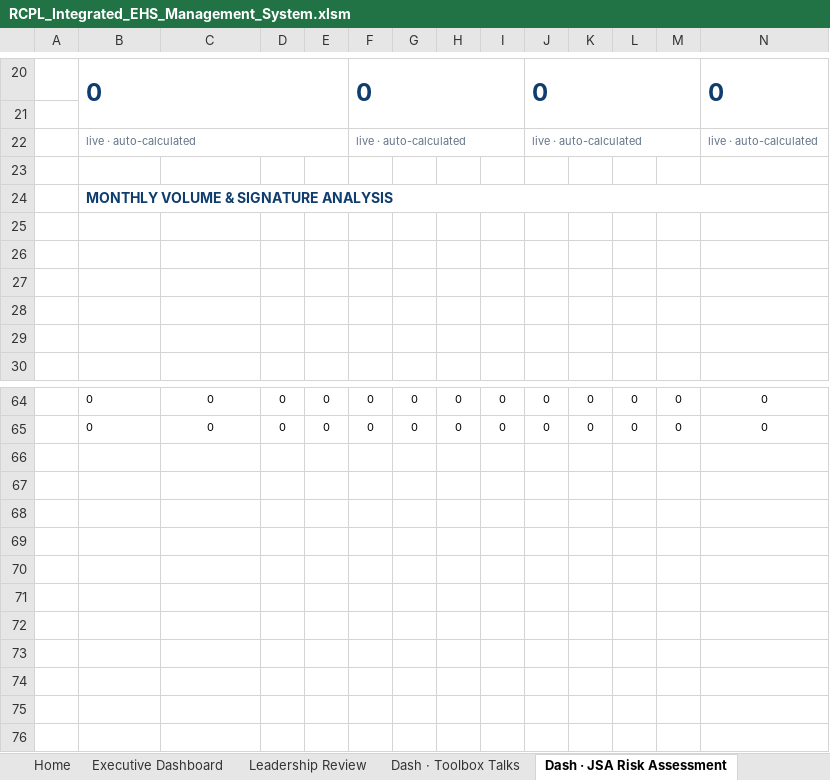
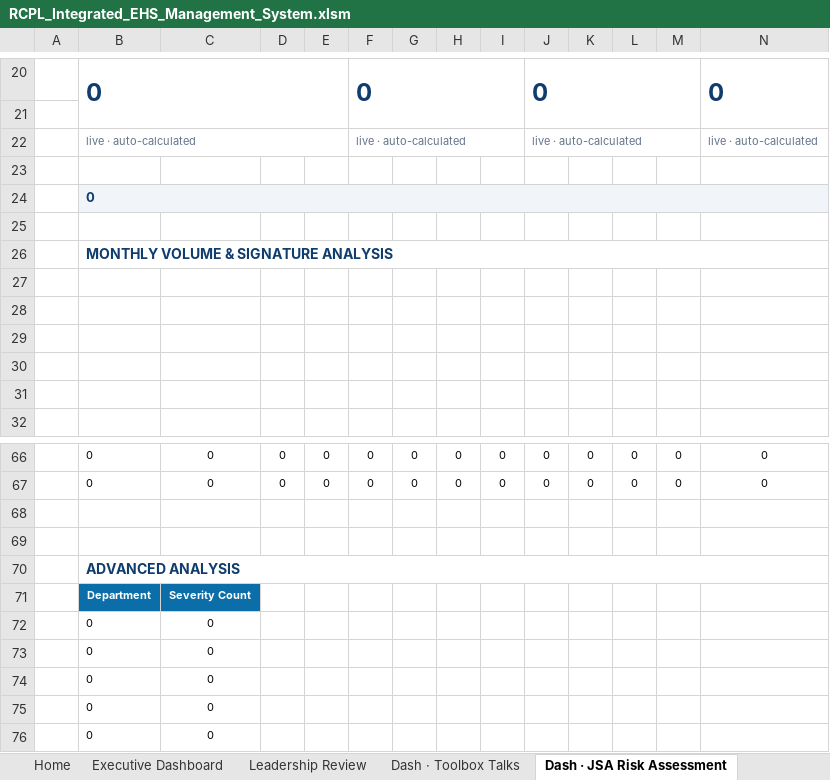
Before and after one commit to snlbk043-cell/hira, an Excel workbook: dashboard/RCPL_Integrated_EHS_Management_System.xlsm, sheet Dash · JSA Risk Assessment, drawn as a sheet; only a part is shown, gaps mark what is left out; values as stored, in another font and other column widths than the file's, no borders; charts and pictures and conditional formats not drawn; rows hold the shown columns only; the diff names each change by its address in the sheet, - before the commit and + after, or states it on an @@ line.

```diff
--- a/dashboard/RCPL_Integrated_EHS_Management_System.xlsm (sheet Dash · JSA Risk Assessment)
+++ b/dashboard/RCPL_Integrated_EHS_Management_System.xlsm (sheet Dash · JSA Risk Assessment)
+row 24:  | 0
+row 25: (empty)
+row 68: (empty)
+row 69: (empty)
+row 70:  | ADVANCED ANALYSIS
+row 71:  | Department | Severity Count
+row 72:  | 0 | 0
+row 73:  | 0 | 0
+row 74:  | 0 | 0
+row 75:  | 0 | 0
+row 76:  | 0 | 0
```
Also changed, not shown: sheet Calculations, sheet Leadership Review, sheet Dash · Stop Work Authority, sheet Dash · NC Management, sheet Dash · HSE Observations, sheet Dash · Safety Walkthroughs, 21 more sheets, formulas that keep their value, charts or pictures, 3 other files.
